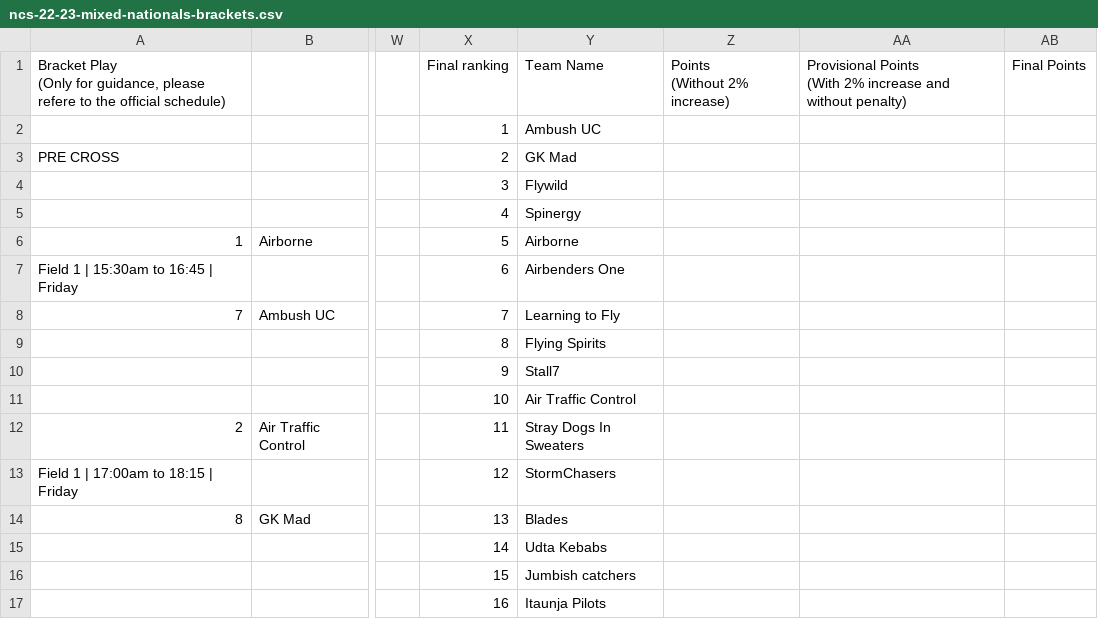
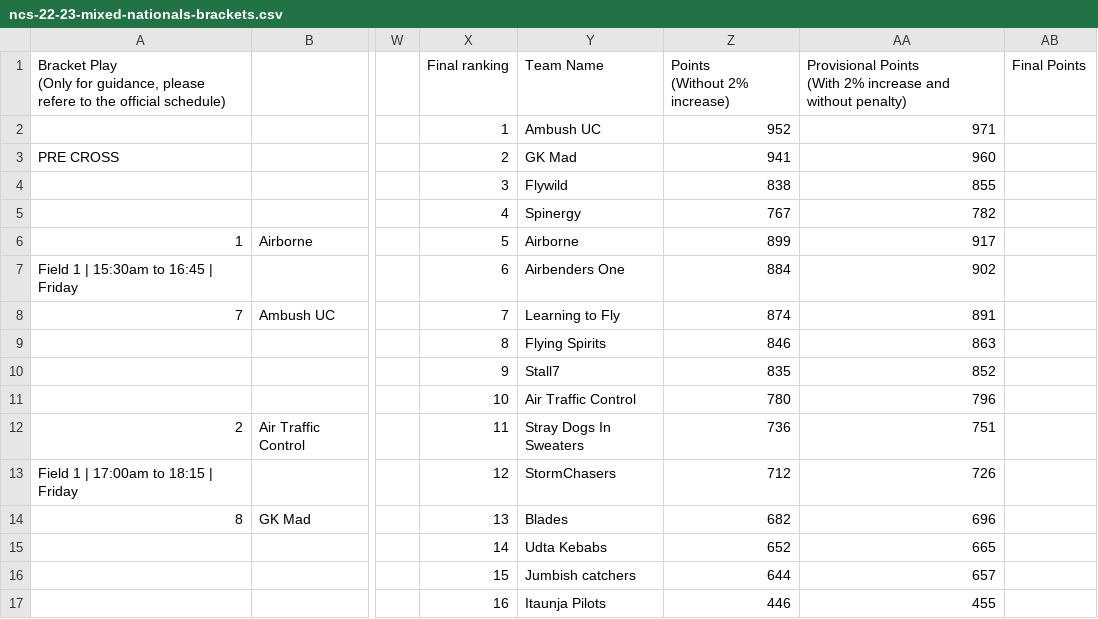
Before and after one commit to india-ultimate/scores, a CSV file: data/raw/ncs-22-23-mixed-nationals-brackets.csv, drawn as a sheet; only a part is shown, gaps mark what is left out; the diff covers the shown part only; the diff names each change by its address in the sheet, - before the commit and + after, or states it on an @@ line.

Commit message:
Auto update data for the website
[ci skip]

```diff
--- a/data/raw/ncs-22-23-mixed-nationals-brackets.csv
+++ b/data/raw/ncs-22-23-mixed-nationals-brackets.csv
-Z2: (empty)
+Z2: 952
-AA2: (empty)
+AA2: 971
-Z3: (empty)
+Z3: 941
-AA3: (empty)
+AA3: 960
-Z4: (empty)
+Z4: 838
-AA4: (empty)
+AA4: 855
-Z5: (empty)
+Z5: 767
-AA5: (empty)
+AA5: 782
-Z6: (empty)
+Z6: 899
-AA6: (empty)
+AA6: 917
-Z7: (empty)
+Z7: 884
-AA7: (empty)
+AA7: 902
-Z8: (empty)
+Z8: 874
-AA8: (empty)
+AA8: 891
-Z9: (empty)
+Z9: 846
-AA9: (empty)
+AA9: 863
-Z10: (empty)
+Z10: 835
-AA10: (empty)
+AA10: 852
-Z11: (empty)
+Z11: 780
-AA11: (empty)
+AA11: 796
-Z12: (empty)
+Z12: 736
-AA12: (empty)
+AA12: 751
-Z13: (empty)
+Z13: 712
-AA13: (empty)
+AA13: 726
-Z14: (empty)
+Z14: 682
-AA14: (empty)
+AA14: 696
-Z15: (empty)
+Z15: 652
-AA15: (empty)
+AA15: 665
-Z16: (empty)
+Z16: 644
-AA16: (empty)
+AA16: 657
-Z17: (empty)
+Z17: 446
-AA17: (empty)
+AA17: 455
```
Also changed, not shown: 14 edited cells elsewhere in this file.
